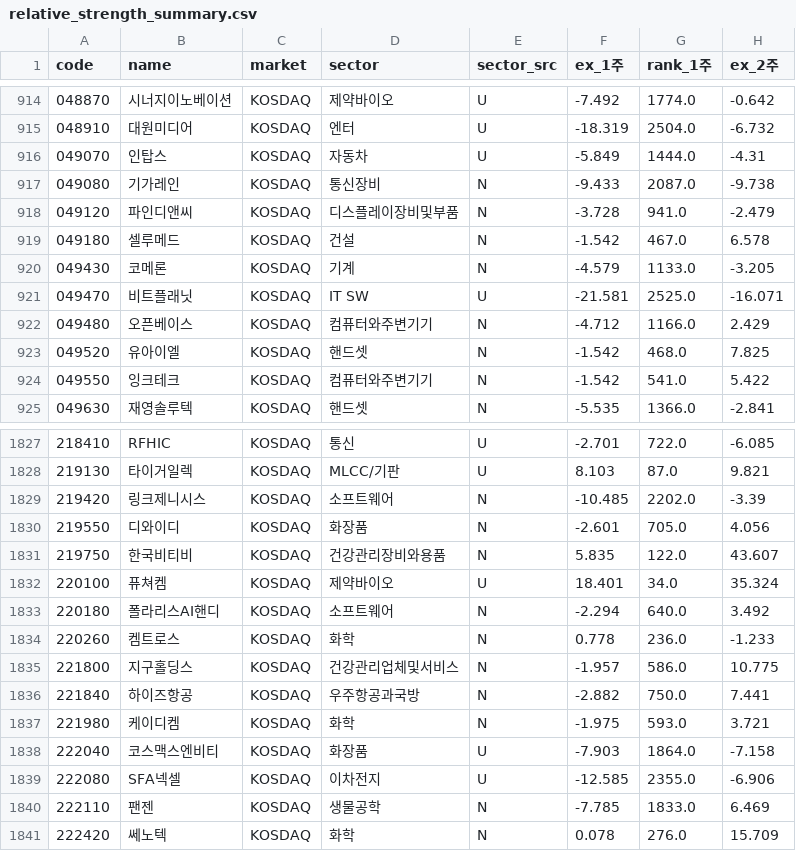
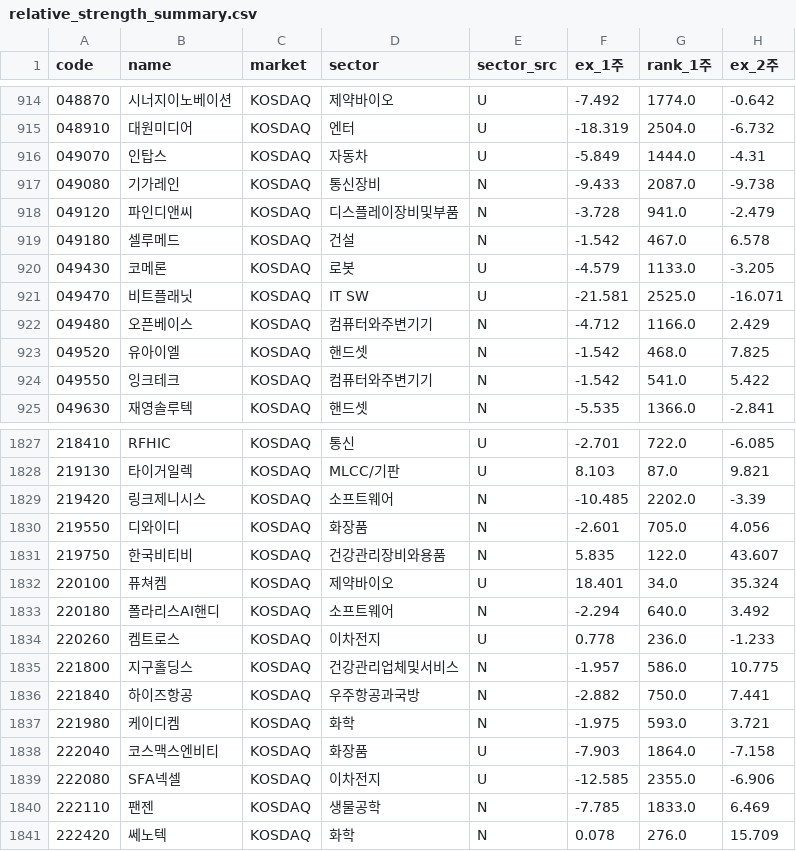
Before and after one commit to joonhakkim/liquidity-dashboard, a CSV file: data/screening/relative_strength_summary.csv, drawn as a sheet; only a part is shown, gaps mark what is left out; the diff names each change by its address in the sheet, - before the commit and + after, or states it on an @@ line.

```diff
--- a/data/screening/relative_strength_summary.csv
+++ b/data/screening/relative_strength_summary.csv
-D920 (sector): 기계
+D920 (sector): 로봇
-E920 (sector_src): N
+E920 (sector_src): U
-D1834 (sector): 화학
+D1834 (sector): 이차전지
-E1834 (sector_src): N
+E1834 (sector_src): U
```
Also changed, not shown: data/screening/market_phase_daily.csv, data/screening/sector_ma_breadth_summary.csv, 11 other files.
